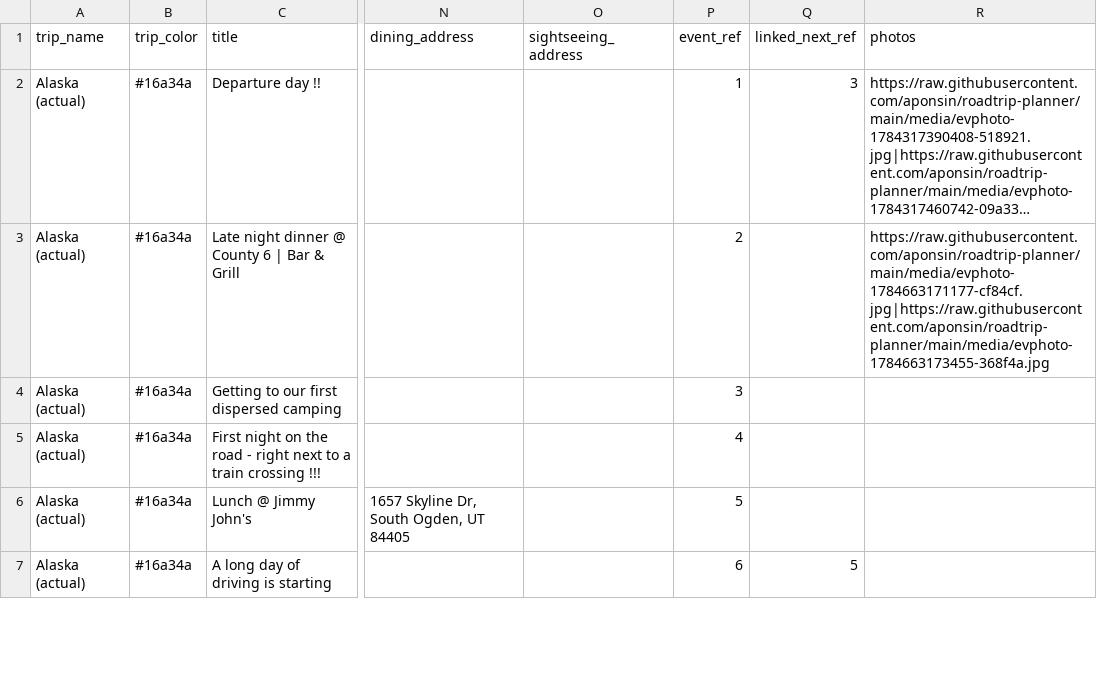
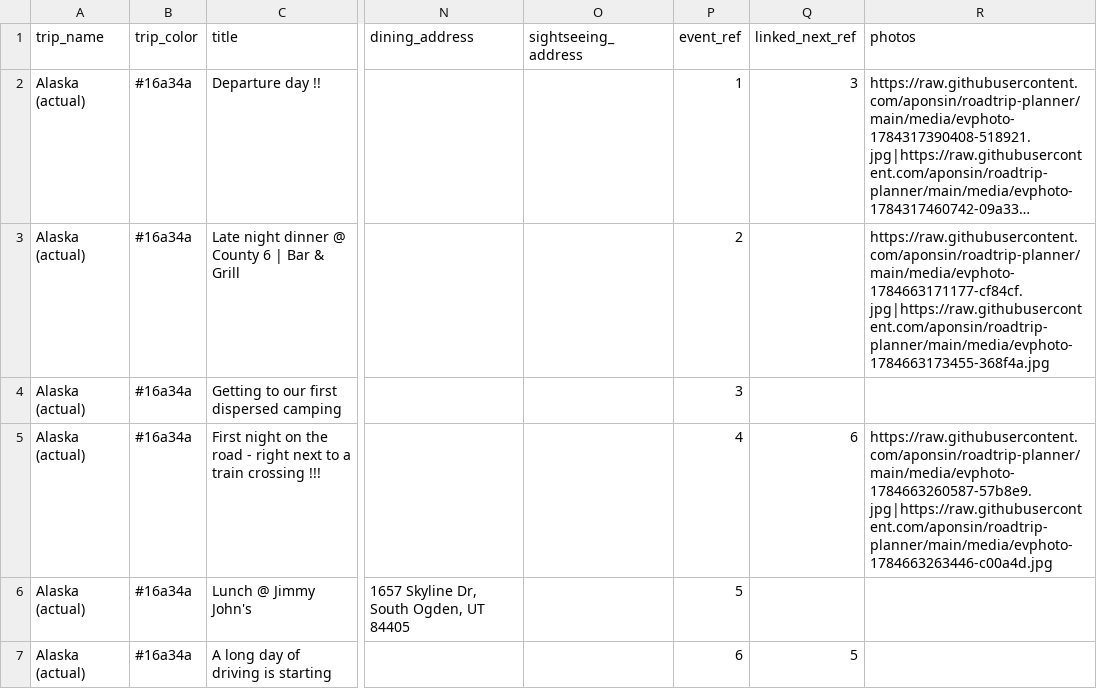
Before and after one commit to aponsin/roadtrip-planner, a CSV file: data/Alaska_actual.csv, drawn as a sheet; only a part is shown, gaps mark what is left out; long unchanged cells end in …; the diff names each change by its address in the sheet, - before the commit and + after, or states it on an @@ line.

Commit message:
Update trip: Alaska (actual) [39ad826b]

```diff
--- a/data/Alaska_actual.csv
+++ b/data/Alaska_actual.csv
-Q5 (linked_next_ref): (empty)
+Q5 (linked_next_ref): 6
-R5 (photos): (empty)
+R5 (photos): https://raw.githubusercontent.com/aponsin/roadtrip-planner/main/media/evphoto-1784663260587-57b8e9.jpg|https://raw.githubusercontent.com/aponsin/roadtrip-planner/main/media/evphoto-1784663263446-c00a4d.jpg
```
